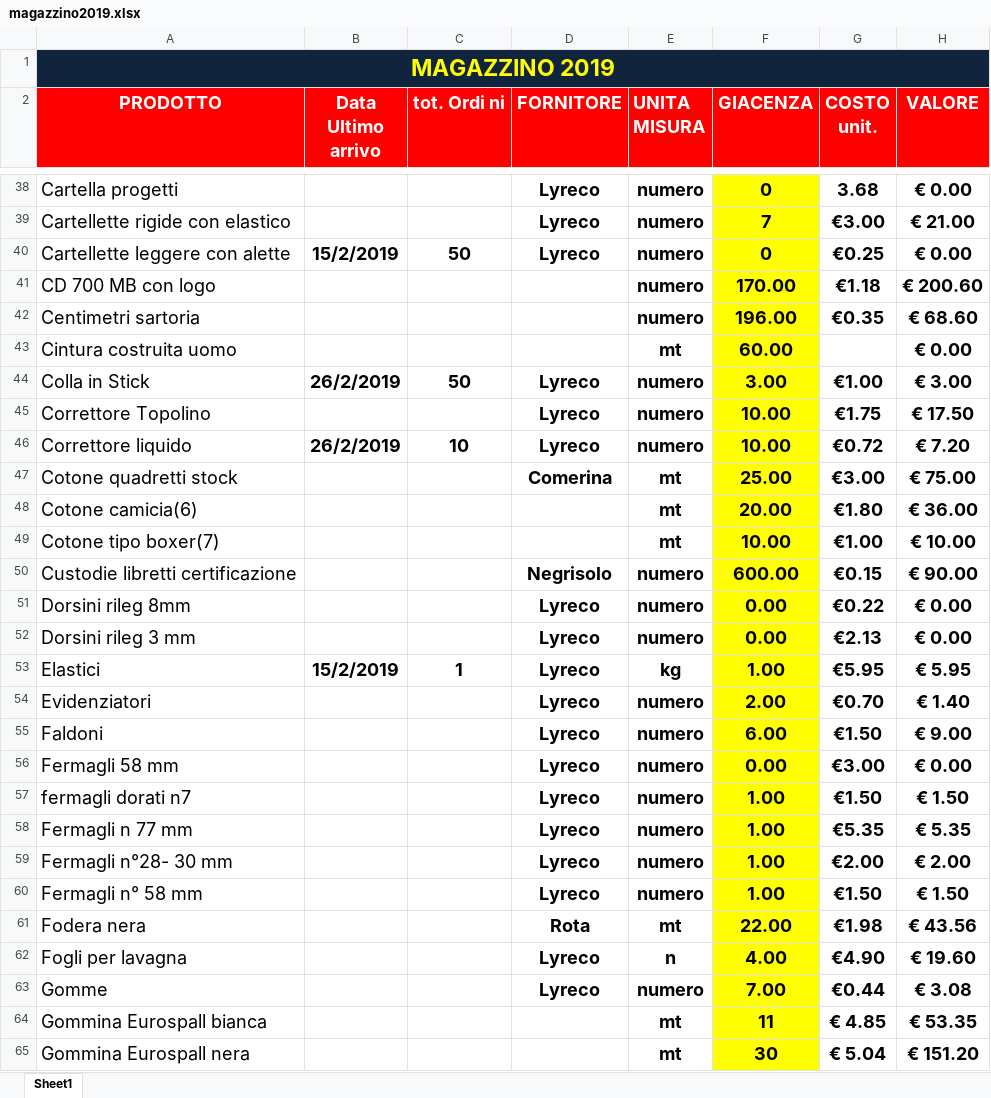
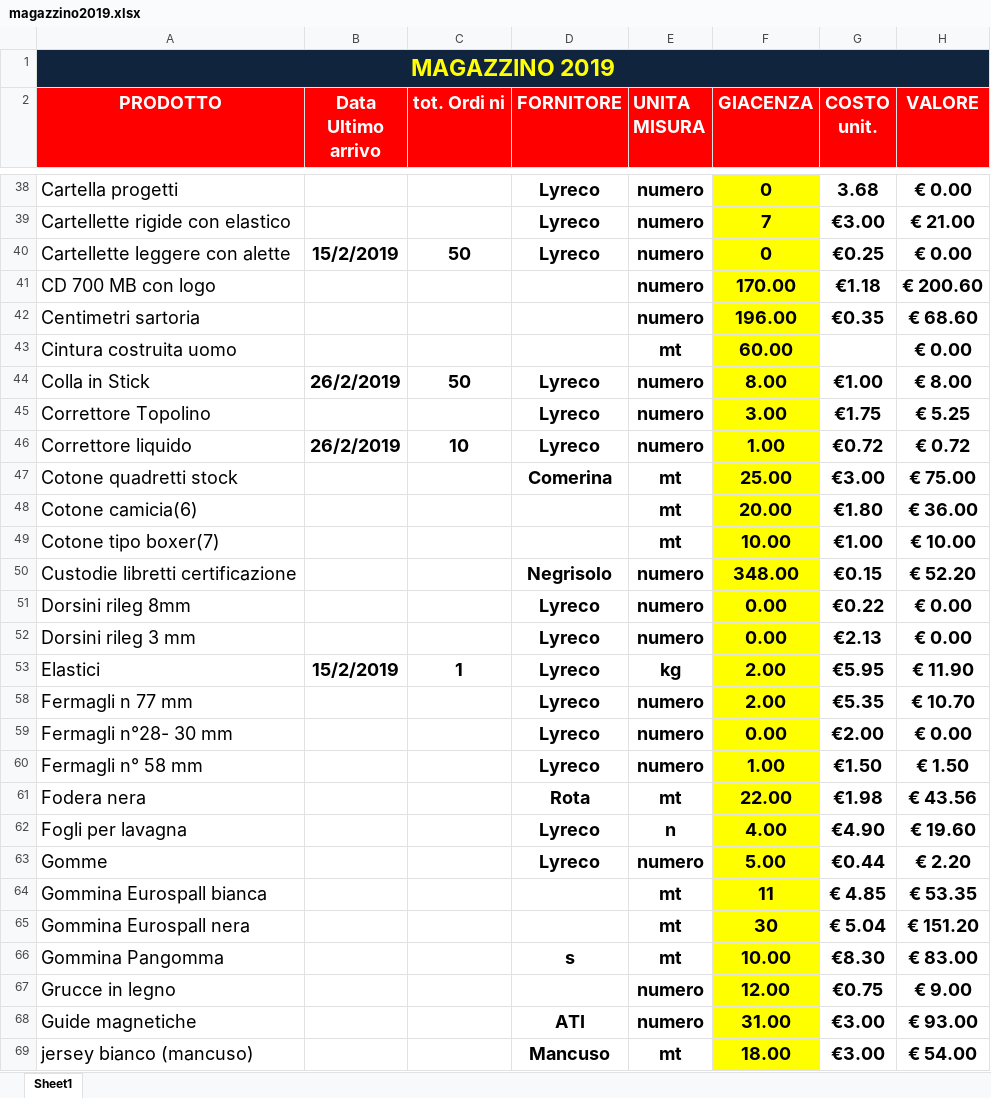
Before and after one commit to magazzino/deposito, an Excel workbook: magazzino2019.xlsx, sheet Sheet1, drawn as a sheet; only a part is shown, gaps mark what is left out; the shorter side is filled out with more unchanged rows; values as stored, in another font and other column widths than the file's, no borders; conditional formats not drawn; the diff covers the shown part only; the diff names each change by its address in the sheet, - before the commit and + after, or states it on an @@ line.

```diff
--- a/magazzino2019.xlsx (sheet Sheet1)
+++ b/magazzino2019.xlsx (sheet Sheet1)
-F44 (GIACENZA): 3.00
+F44 (GIACENZA): 8.00
-H44 (VALORE): € 3.00
+H44 (VALORE): € 8.00
-F45 (GIACENZA): 10.00
+F45 (GIACENZA): 3.00
-H45 (VALORE): € 17.50
+H45 (VALORE): € 5.25
-F46 (GIACENZA): 10.00
+F46 (GIACENZA): 1.00
-H46 (VALORE): € 7.20
+H46 (VALORE): € 0.72
-F50 (GIACENZA): 600.00
+F50 (GIACENZA): 348.00
-H50 (VALORE): € 90.00
+H50 (VALORE): € 52.20
-F53 (GIACENZA): 1.00
+F53 (GIACENZA): 2.00
-H53 (VALORE): € 5.95
+H53 (VALORE): € 11.90
@@ row 54 hidden: Evidenziatori |  |  | Lyreco | numero | 2.00 | €0.70 | € 1.40 @@
@@ row 55 hidden: Faldoni |  |  | Lyreco | numero | 6.00 | €1.50 | € 9.00 @@
@@ row 56 hidden: Fermagli 58 mm |  |  | Lyreco | numero | 0.00 | €3.00 | € 0.00 @@
-row 57: fermagli dorati n7 |  |  | Lyreco | numero | 1.00 | €1.50 | € 1.50
-F58 (GIACENZA): 1.00
+F58 (GIACENZA): 2.00
-H58 (VALORE): € 5.35
+H58 (VALORE): € 10.70
-F59 (GIACENZA): 1.00
+F59 (GIACENZA): 0.00
-H59 (VALORE): € 2.00
+H59 (VALORE): € 0.00
-F63 (GIACENZA): 7.00
+F63 (GIACENZA): 5.00
-H63 (VALORE): € 3.08
+H63 (VALORE): € 2.20
```
Also changed, not shown: 45 edited cells elsewhere in this sheet, 1 other file.
